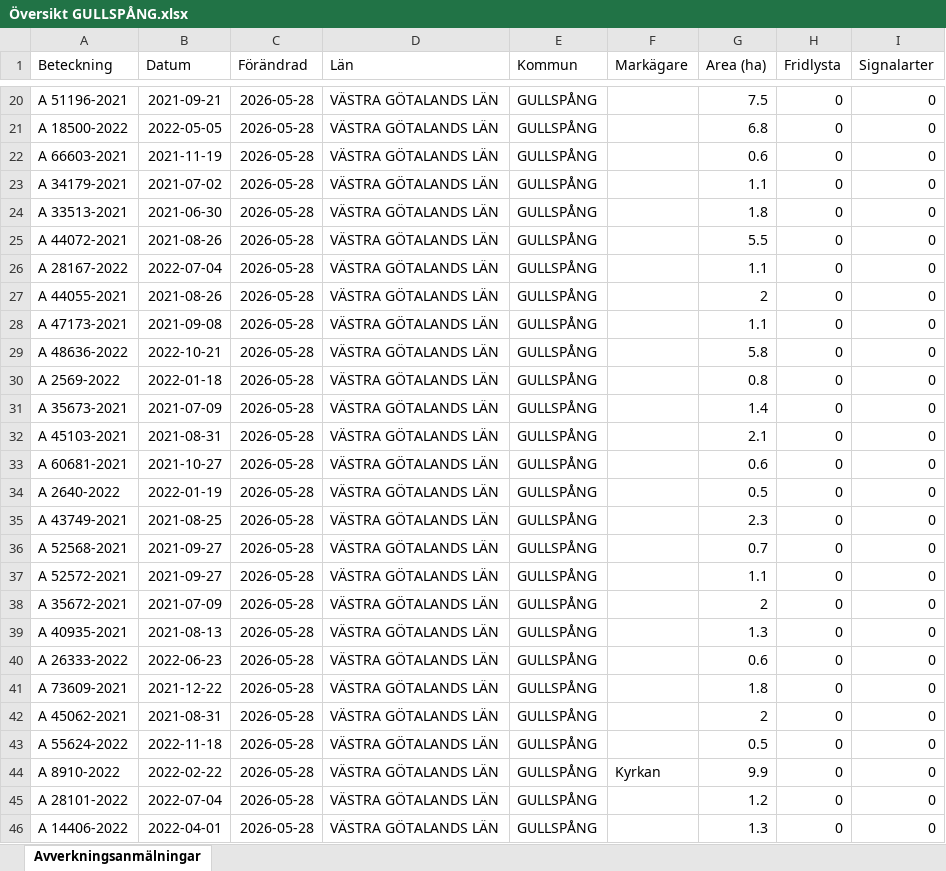
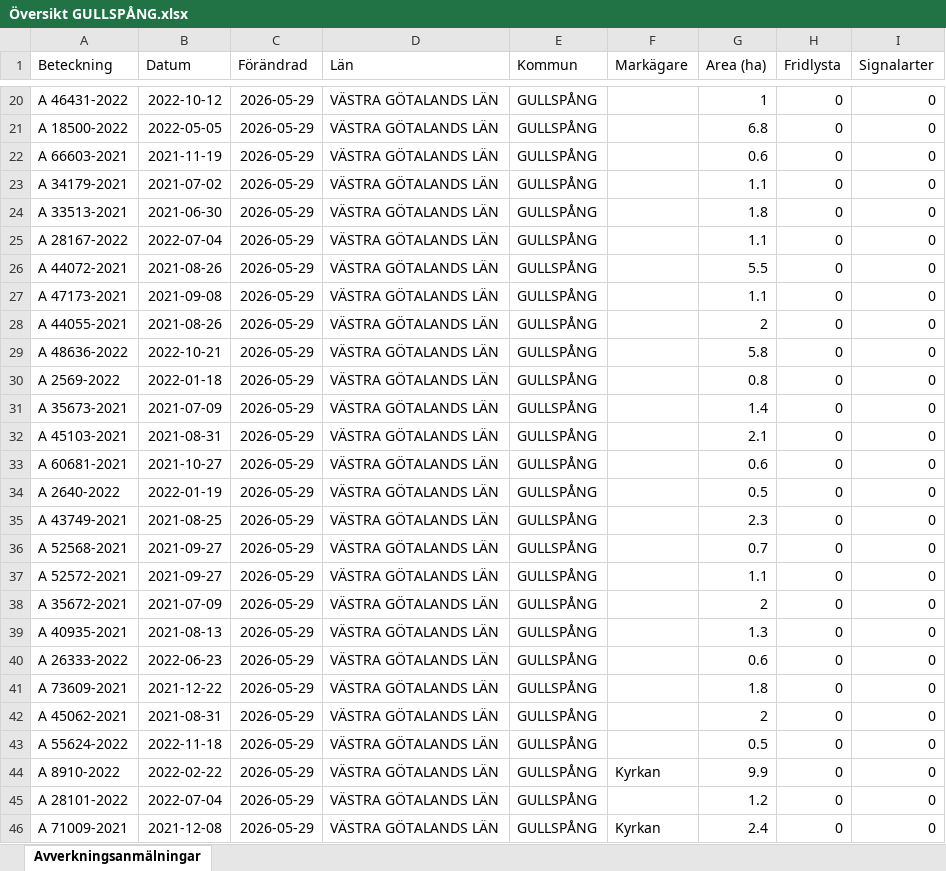
Before and after one commit to klasma/Logging_1447, an Excel workbook: Översikt GULLSPÅNG.xlsx, sheet Avverkningsanmälningar, drawn as a sheet; only a part is shown, gaps mark what is left out; values as stored, in another font and other column widths than the file's, no borders; the diff covers the shown part only; the diff names each change by its address in the sheet, - before the commit and + after, or states it on an @@ line.

```diff
--- a/Översikt GULLSPÅNG.xlsx (sheet Avverkningsanmälningar)
+++ b/Översikt GULLSPÅNG.xlsx (sheet Avverkningsanmälningar)
-A20 (Beteckning): A 51196-2021
+A20 (Beteckning): A 46431-2022
-B20 (Datum): 2021-09-21
+B20 (Datum): 2022-10-12
-C20:C46 (Förändrad): 2026-05-28
+C20:C46 (Förändrad): 2026-05-29
-G20 (Area (ha)): 7.5
+G20 (Area (ha)): 1
-A25 (Beteckning): A 44072-2021
+A25 (Beteckning): A 28167-2022
-B25 (Datum): 2021-08-26
+B25 (Datum): 2022-07-04
-G25 (Area (ha)): 5.5
+G25 (Area (ha)): 1.1
-A26 (Beteckning): A 28167-2022
+A26 (Beteckning): A 44072-2021
-B26 (Datum): 2022-07-04
+B26 (Datum): 2021-08-26
-G26 (Area (ha)): 1.1
+G26 (Area (ha)): 5.5
-A27 (Beteckning): A 44055-2021
+A27 (Beteckning): A 47173-2021
-B27 (Datum): 2021-08-26
+B27 (Datum): 2021-09-08
-G27 (Area (ha)): 2
+G27 (Area (ha)): 1.1
-A28 (Beteckning): A 47173-2021
+A28 (Beteckning): A 44055-2021
-B28 (Datum): 2021-09-08
+B28 (Datum): 2021-08-26
-G28 (Area (ha)): 1.1
+G28 (Area (ha)): 2
-A46 (Beteckning): A 14406-2022
+A46 (Beteckning): A 71009-2021
-B46 (Datum): 2022-04-01
+B46 (Datum): 2021-12-08
-F46 (Markägare): (empty)
+F46 (Markägare): Kyrkan
-G46 (Area (ha)): 1.3
+G46 (Area (ha)): 2.4
```
Also changed, not shown: 1039 edited cells elsewhere in this sheet, artfynd/A 12709-2025 artfynd.xlsx, artfynd/A 18778-2025 artfynd.xlsx, 57 other files.
